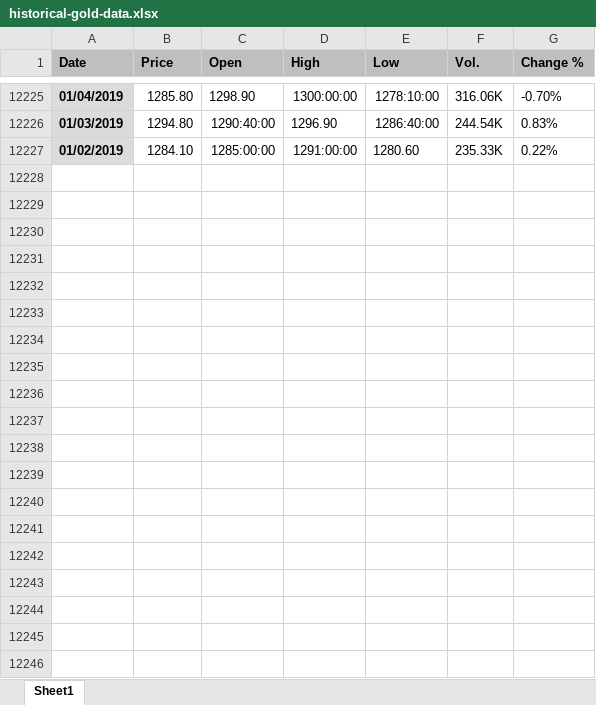
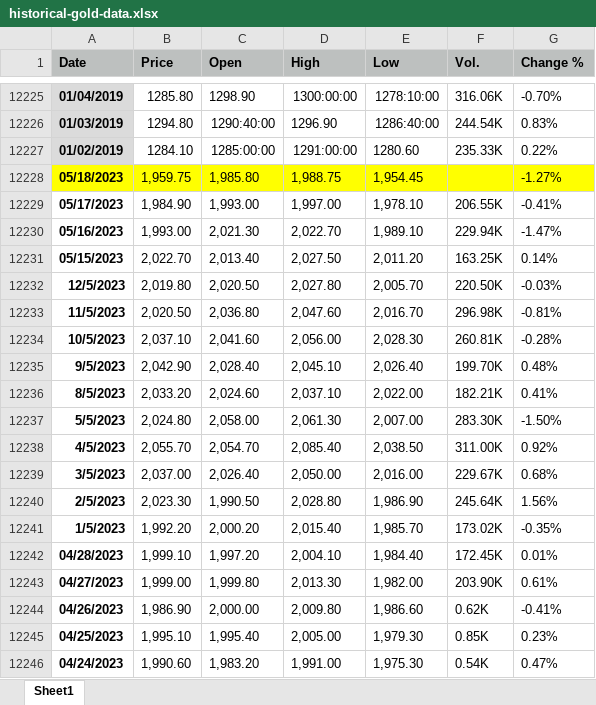
Before and after one commit to achmadbauravindah/Prediction-LSTM-GoldPrice, an Excel workbook: historical-gold-data.xlsx, sheet Sheet1, drawn as a sheet; only a part is shown, gaps mark what is left out; values as stored, in another font and other column widths than the file's, no borders; the diff covers the shown part only; the diff names each change by its address in the sheet, - before the commit and + after, or states it on an @@ line.

```diff
--- a/historical-gold-data.xlsx (sheet Sheet1)
+++ b/historical-gold-data.xlsx (sheet Sheet1)
+row 12228: 05/18/2023 | 1,959.75 | 1,985.80 | 1,988.75 | 1,954.45 |  | -1.27%
+row 12229: 05/17/2023 | 1,984.90 | 1,993.00 | 1,997.00 | 1,978.10 | 206.55K | -0.41%
+row 12230: 05/16/2023 | 1,993.00 | 2,021.30 | 2,022.70 | 1,989.10 | 229.94K | -1.47%
+row 12231: 05/15/2023 | 2,022.70 | 2,013.40 | 2,027.50 | 2,011.20 | 163.25K | 0.14%
+row 12232: 12/5/2023 | 2,019.80 | 2,020.50 | 2,027.80 | 2,005.70 | 220.50K | -0.03%
+row 12233: 11/5/2023 | 2,020.50 | 2,036.80 | 2,047.60 | 2,016.70 | 296.98K | -0.81%
+row 12234: 10/5/2023 | 2,037.10 | 2,041.60 | 2,056.00 | 2,028.30 | 260.81K | -0.28%
+row 12235: 9/5/2023 | 2,042.90 | 2,028.40 | 2,045.10 | 2,026.40 | 199.70K | 0.48%
+row 12236: 8/5/2023 | 2,033.20 | 2,024.60 | 2,037.10 | 2,022.00 | 182.21K | 0.41%
+row 12237: 5/5/2023 | 2,024.80 | 2,058.00 | 2,061.30 | 2,007.00 | 283.30K | -1.50%
+row 12238: 4/5/2023 | 2,055.70 | 2,054.70 | 2,085.40 | 2,038.50 | 311.00K | 0.92%
+row 12239: 3/5/2023 | 2,037.00 | 2,026.40 | 2,050.00 | 2,016.00 | 229.67K | 0.68%
+row 12240: 2/5/2023 | 2,023.30 | 1,990.50 | 2,028.80 | 1,986.90 | 245.64K | 1.56%
+row 12241: 1/5/2023 | 1,992.20 | 2,000.20 | 2,015.40 | 1,985.70 | 173.02K | -0.35%
+row 12242: 04/28/2023 | 1,999.10 | 1,997.20 | 2,004.10 | 1,984.40 | 172.45K | 0.01%
+row 12243: 04/27/2023 | 1,999.00 | 1,999.80 | 2,013.30 | 1,982.00 | 203.90K | 0.61%
+row 12244: 04/26/2023 | 1,986.90 | 2,000.00 | 2,009.80 | 1,986.60 | 0.62K | -0.41%
+row 12245: 04/25/2023 | 1,995.10 | 1,995.40 | 2,005.00 | 1,979.30 | 0.85K | 0.23%
+row 12246: 04/24/2023 | 1,990.60 | 1,983.20 | 1,991.00 | 1,975.30 | 0.54K | 0.47%
```
Also changed, not shown: 27 added rows elsewhere in this sheet, 7 other files.
